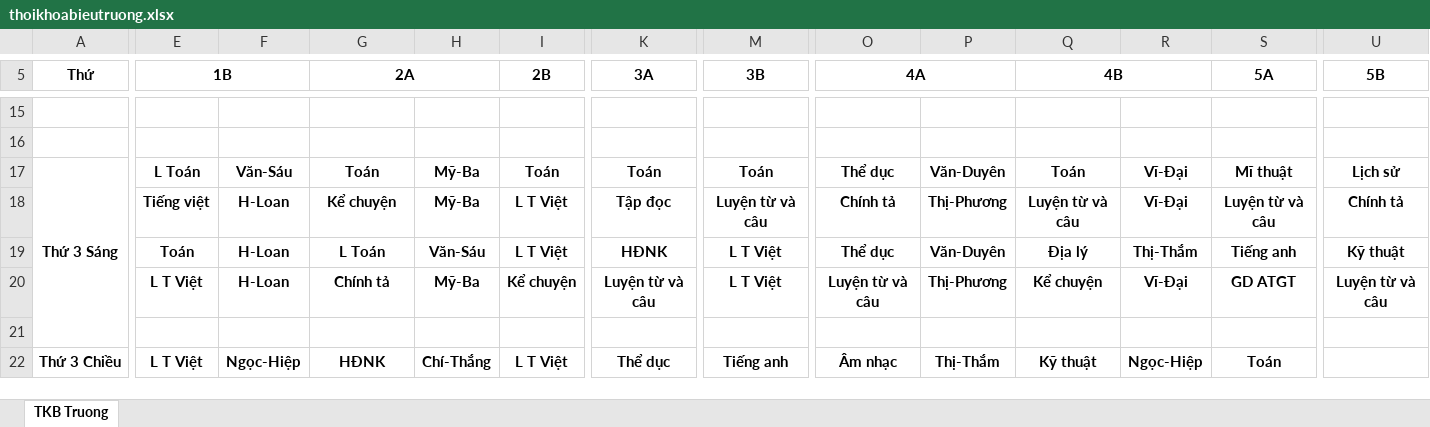
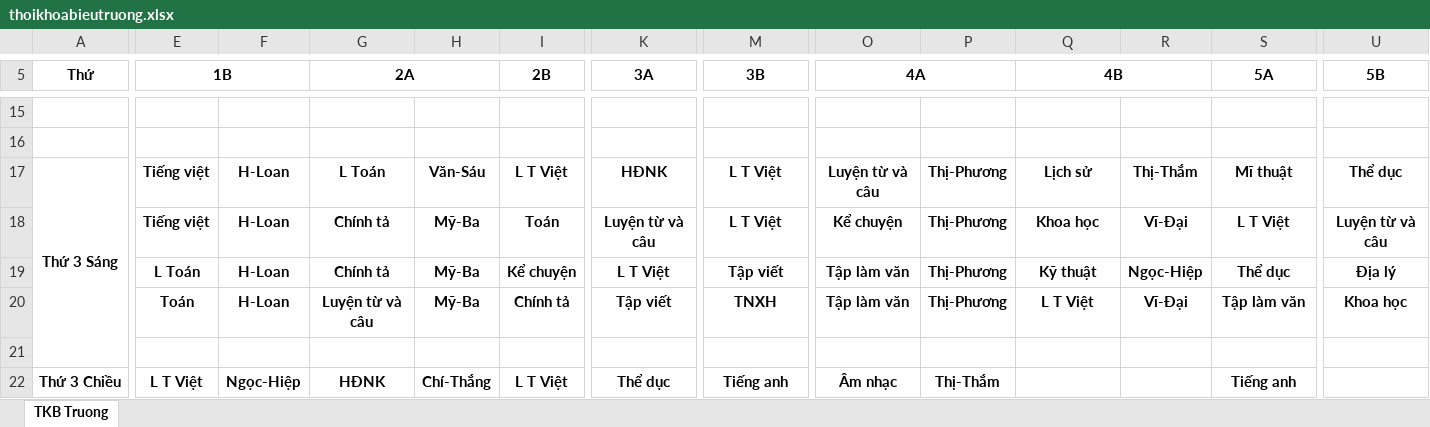
Before and after one commit to thanhdatqn96/thoikhoabieu, an Excel workbook: public/export/thoikhoabieutruong.xlsx, sheet TKB Truong, drawn as a sheet; only a part is shown, gaps mark what is left out; values as stored, in another font and other column widths than the file's, no borders; removed rows and columns are numbered as before the commit, all else as after; rows hold the shown columns only; the diff covers the shown part only; the diff names each change by its address in the sheet, - before the commit and + after, or states it on an @@ line.

```diff
--- a/public/export/thoikhoabieutruong.xlsx (sheet TKB Truong)
+++ b/public/export/thoikhoabieutruong.xlsx (sheet TKB Truong)
-E17 (1B): L Toán
+E17 (1B): Tiếng việt
-F17: Văn-Sáu
+F17: H-Loan
-G17 (2A): Toán
+G17 (2A): L Toán
-H17: Mỹ-Ba
+H17: Văn-Sáu
-I17 (2B): Toán
+I17 (2B): L T Việt
-K17 (3A): Toán
+K17 (3A): HĐNK
-M17 (3B): Toán
+M17 (3B): L T Việt
-O17 (4A): Thể dục
+O17 (4A): Luyện từ và câu
-P17: Văn-Duyên
+P17: Thị-Phương
-Q17 (4B): Toán
+Q17 (4B): Lịch sử
-R17: Vĩ-Đại
+R17: Thị-Thắm
-U17 (5B): Lịch sử
+U17 (5B): Thể dục
-row 18:  | Tiếng việt | H-Loan | Kể chuyện | Mỹ-Ba | L T Việt | Tập đọc | Luyện từ và câu | Chính tả | Thị-Phương | Luyện từ và câu | Vĩ-Đại | Luyện từ và câu | Chính tả
-row 19:  | Toán | H-Loan | L Toán | Văn-Sáu | L T Việt | HĐNK | L T Việt | Thể dục | Văn-Duyên | Địa lý | Thị-Thắm | Tiếng anh | Kỹ thuật
-E18 (1B): L T Việt
+E18 (1B): Tiếng việt
-I18 (2B): Kể chuyện
+I18 (2B): Toán
-O18 (4A): Luyện từ và câu
+O18 (4A): Kể chuyện
-Q18 (4B): Kể chuyện
+Q18 (4B): Khoa học
-S18 (5A): GD ATGT
+S18 (5A): L T Việt
+row 19:  | L Toán | H-Loan | Chính tả | Mỹ-Ba | Kể chuyện | L T Việt | Tập viết | Tập làm văn | Thị-Phương | Kỹ thuật | Ngọc-Hiệp | Thể dục | Địa lý
+row 20:  | Toán | H-Loan | Luyện từ và câu | Mỹ-Ba | Chính tả | Tập viết | TNXH | Tập làm văn | Thị-Phương | L T Việt | Vĩ-Đại | Tập làm văn | Khoa học
-Q22 (4B): Kỹ thuật
+Q22 (4B): (empty)
-R22: Ngọc-Hiệp
+R22: (empty)
-S22 (5A): Toán
+S22 (5A): Tiếng anh
```
Also changed, not shown: 10 added rows, 10 removed rows and 139 edited cells elsewhere in this sheet, public/export/phong toán.xlsx, public/export/phong địa.xlsx, 5 other files.
